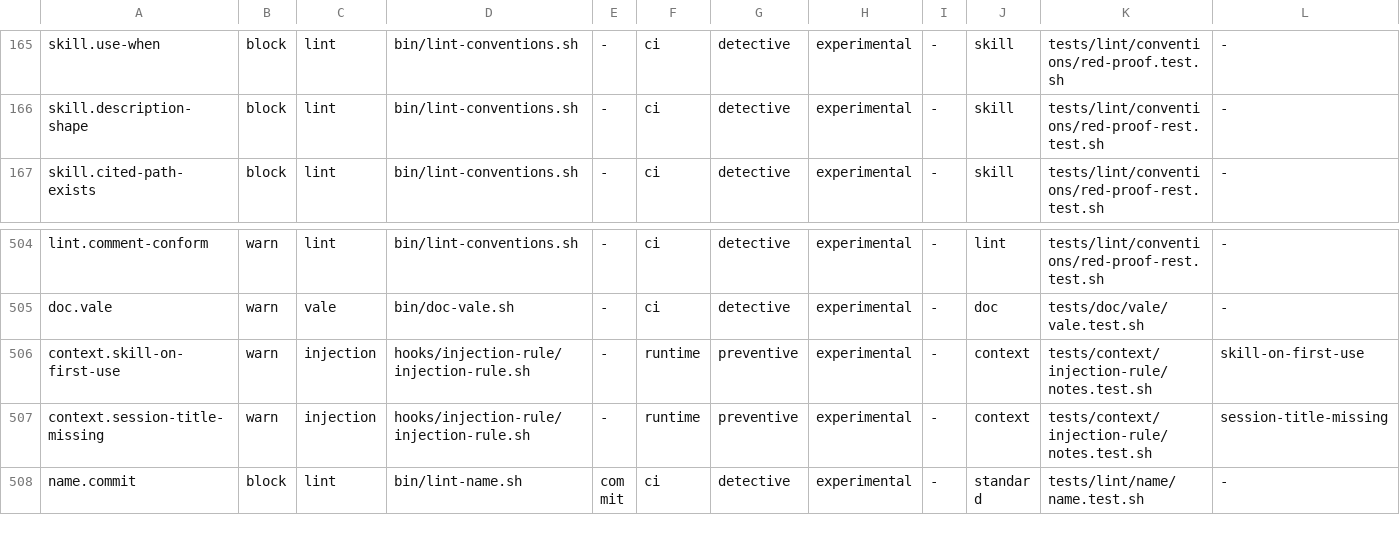
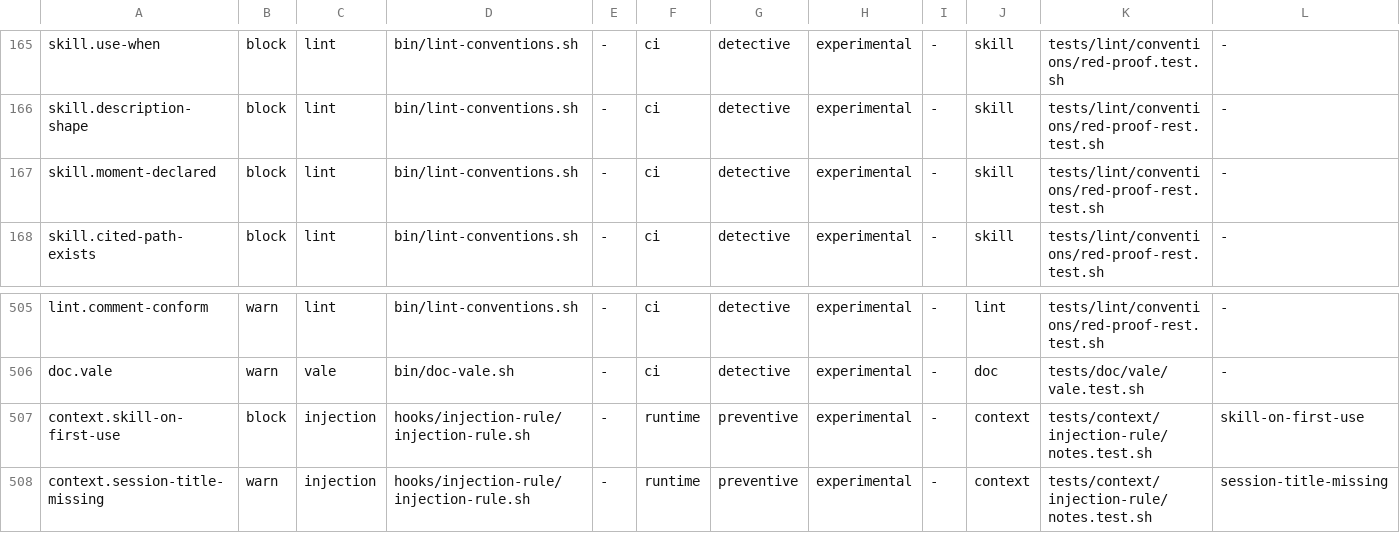
Before and after one commit to VytCepas/harbor-core, a TSV file: standards/naming/controls.tsv, drawn as a sheet; only a part is shown, gaps mark what is left out; the shorter side is filled out with more unchanged rows; addresses are those after the commit; rows hold the shown columns only; the diff names each change by its address in the sheet, - before the commit and + after, or states it on an @@ line.

```diff
--- a/standards/naming/controls.tsv
+++ b/standards/naming/controls.tsv
+row 167: skill.moment-declared | block | lint | bin/lint-conventions.sh | - | ci | detective | experimental | - | skill | tests/lint/conventions/red-proof-rest.test.sh | -
-B507: warn
+B507: block
```
Also changed, not shown: contracts/agent-tools.tsv, contracts/bq-values.tsv, 32 other files.
